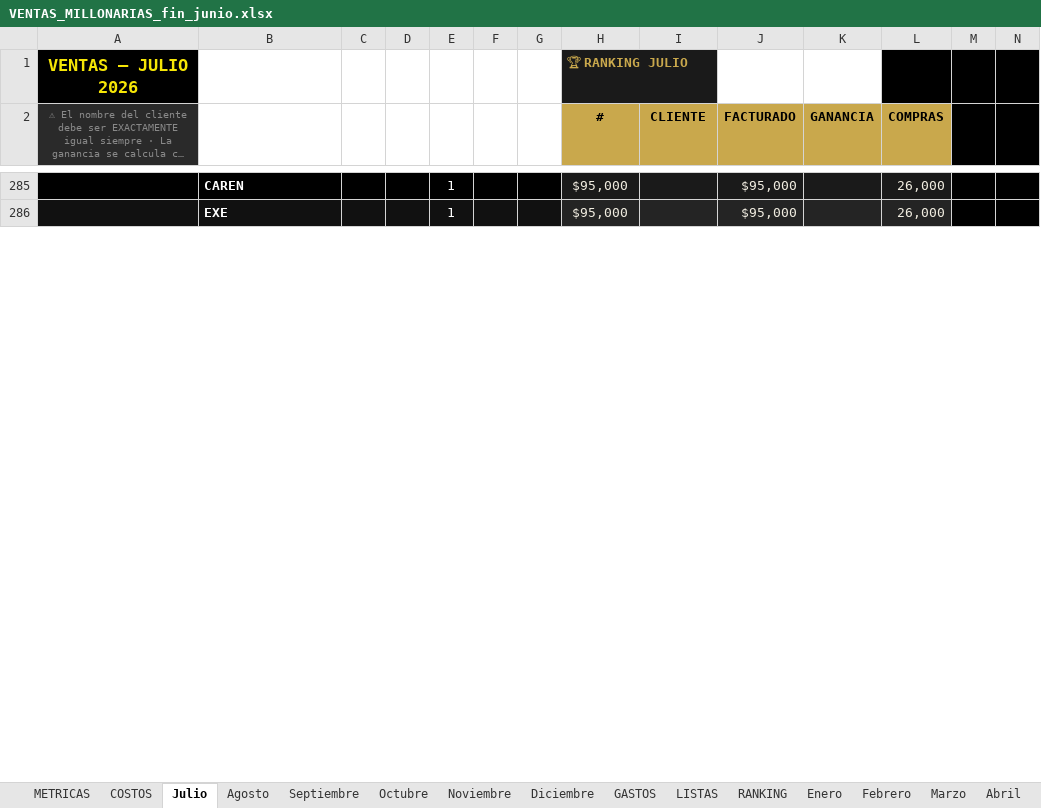
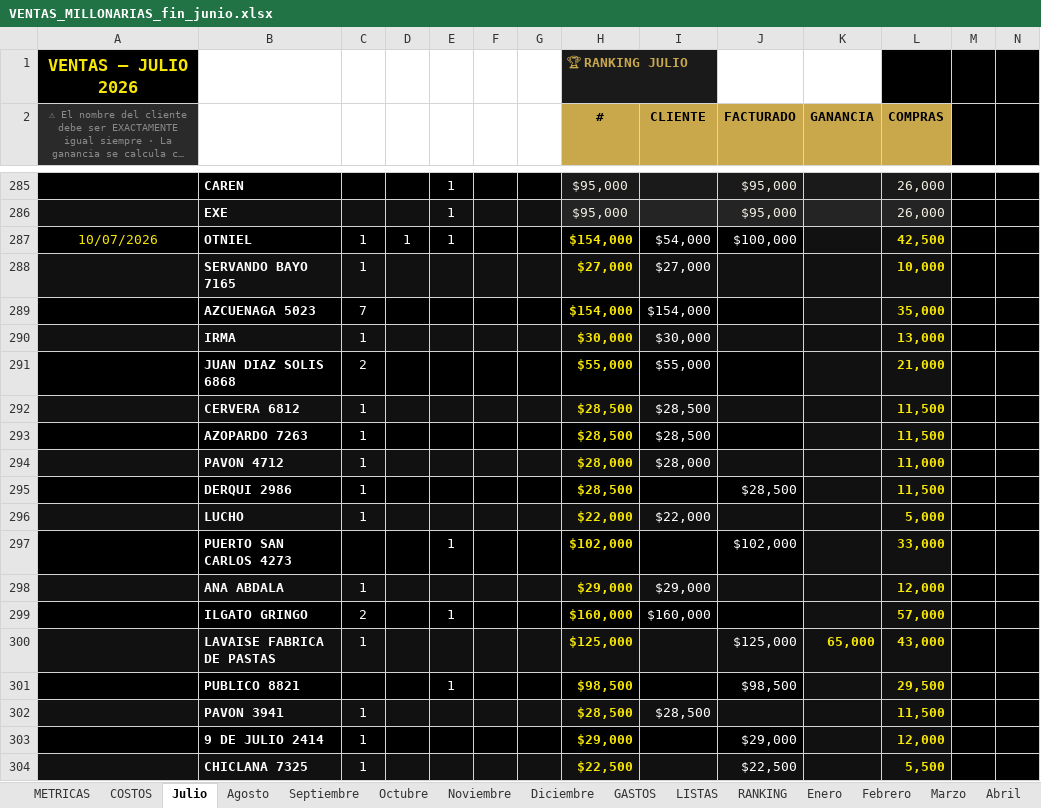
Before and after one commit to alan-galiano/sistema-galiano, an Excel workbook: VENTAS_MILLONARIAS_fin_junio.xlsx, sheet Julio, drawn as a sheet; only a part is shown, gaps mark what is left out; long unchanged cells end in …; values as stored, in another font and other column widths than the file's, no borders; rows hold the shown columns only; the diff covers the shown part only; the diff names each change by its address in the sheet, - before the commit and + after, or states it on an @@ line.

Commit message:
Julio dia 10 cargado — 310 ventas totales

```diff
--- a/VENTAS_MILLONARIAS_fin_junio.xlsx (sheet Julio)
+++ b/VENTAS_MILLONARIAS_fin_junio.xlsx (sheet Julio)
+row 287: 10/07/2026 | OTNIEL | 1 | 1 | 1 |  |  | $154,000 | $54,000 | $100,000 |  | 42,500
+row 288:  | SERVANDO BAYO 7165 | 1 |  |  |  |  | $27,000 | $27,000 |  |  | 10,000
+row 289:  | AZCUENAGA 5023 | 7 |  |  |  |  | $154,000 | $154,000 |  |  | 35,000
+row 290:  | IRMA | 1 |  |  |  |  | $30,000 | $30,000 |  |  | 13,000
+row 291:  | JUAN DIAZ SOLIS 6868 | 2 |  |  |  |  | $55,000 | $55,000 |  |  | 21,000
+row 292:  | CERVERA 6812 | 1 |  |  |  |  | $28,500 | $28,500 |  |  | 11,500
+row 293:  | AZOPARDO 7263 | 1 |  |  |  |  | $28,500 | $28,500 |  |  | 11,500
+row 294:  | PAVON 4712 | 1 |  |  |  |  | $28,000 | $28,000 |  |  | 11,000
+row 295:  | DERQUI 2986 | 1 |  |  |  |  | $28,500 |  | $28,500 |  | 11,500
+row 296:  | LUCHO | 1 |  |  |  |  | $22,000 | $22,000 |  |  | 5,000
+row 297:  | PUERTO SAN CARLOS 4273 |  |  | 1 |  |  | $102,000 |  | $102,000 |  | 33,000
+row 298:  | ANA ABDALA | 1 |  |  |  |  | $29,000 | $29,000 |  |  | 12,000
+row 299:  | ILGATO GRINGO | 2 |  | 1 |  |  | $160,000 | $160,000 |  |  | 57,000
+row 300:  | LAVAISE FABRICA DE PASTAS | 1 |  |  |  |  | $125,000 |  | $125,000 | 65,000 | 43,000
+row 301:  | PUBLICO 8821 |  |  | 1 |  |  | $98,500 |  | $98,500 |  | 29,500
+row 302:  | PAVON 3941 | 1 |  |  |  |  | $28,500 | $28,500 |  |  | 11,500
+row 303:  | 9 DE JULIO 2414 | 1 |  |  |  |  | $29,000 |  | $29,000 |  | 12,000
+row 304:  | CHICLANA 7325 | 1 |  |  |  |  | $22,500 |  | $22,500 |  | 5,500
```
Also changed, not shown: 2 added rows, 28 removed rows and cell formats elsewhere in this sheet.
